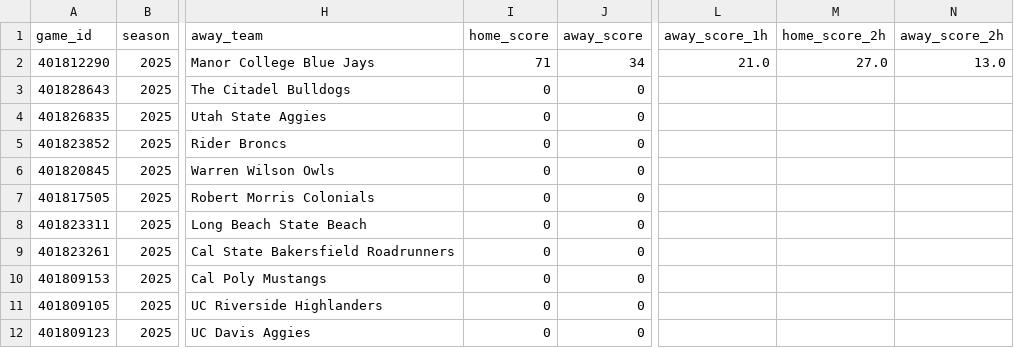
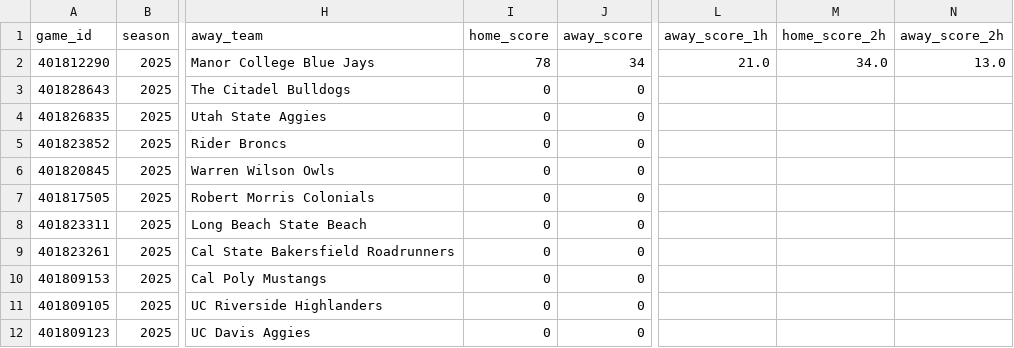
Before and after one commit to mostgood1/NCAAB, a CSV file: outputs/games_2025-12-04.csv, drawn as a sheet; only a part is shown, gaps mark what is left out; the diff names each change by its address in the sheet, - before the commit and + after, or states it on an @@ line.

```diff
--- a/outputs/games_2025-12-04.csv
+++ b/outputs/games_2025-12-04.csv
-I2 (home_score): 71
+I2 (home_score): 78
-M2 (home_score_2h): 27.0
+M2 (home_score_2h): 34.0
```
Also changed, not shown: outputs/games_with_odds_2025-12-04.csv, outputs/odds_2025-12-04.csv, 2 other files.
